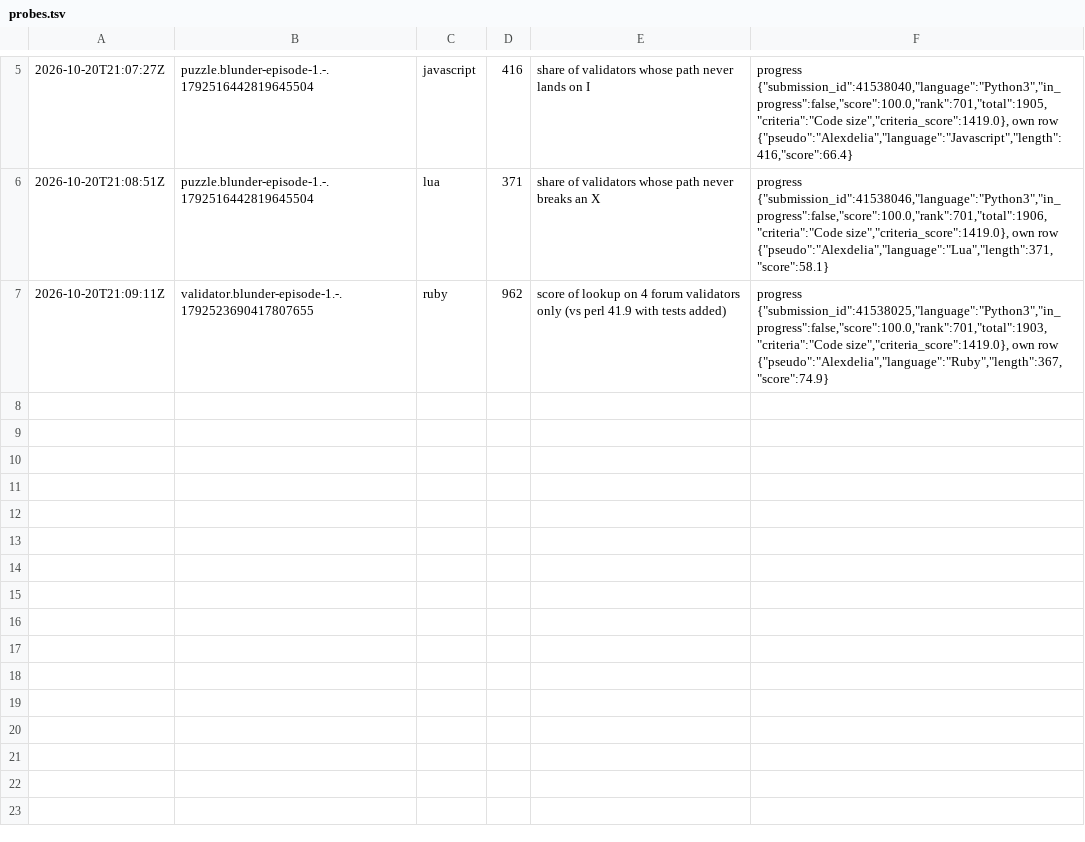
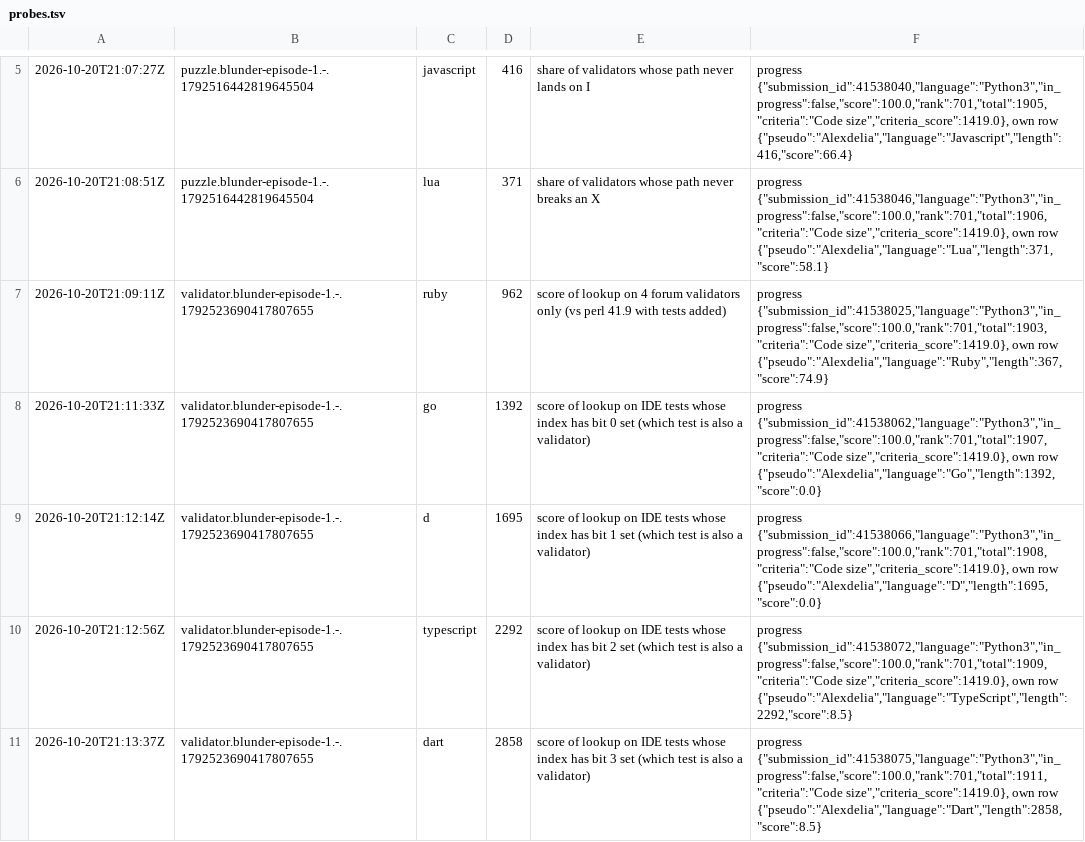
Before and after one commit to Alexdelia/puzzle, a TSV file: codingame/codegolf/puzzle/blunder-episode-1/probe/probes.tsv, drawn as a sheet; only a part is shown, gaps mark what is left out; the diff names each change by its address in the sheet, - before the commit and + after, or states it on an @@ line.

Commit message:
chore(golf): probes blunder-episode-1

```diff
--- a/codingame/codegolf/puzzle/blunder-episode-1/probe/probes.tsv
+++ b/codingame/codegolf/puzzle/blunder-episode-1/probe/probes.tsv
+row 8: 2026-10-20T21:11:33Z | validator.blunder-episode-1.-.1792523690417807655 | go | 1392 | score of lookup on IDE tests whose index has bit 0 set (which test is also a validator) | progress {"submission_id":41538062,"language":"Python3","in_progress":false,"score":100.0,"rank":701,"total":1907,"criteria":"Code size","criteria_score":1419.0}, own row {"pseudo":"Alexdelia","language":"Go","length":1392,"score":0.0}
+row 9: 2026-10-20T21:12:14Z | validator.blunder-episode-1.-.1792523690417807655 | d | 1695 | score of lookup on IDE tests whose index has bit 1 set (which test is also a validator) | progress {"submission_id":41538066,"language":"Python3","in_progress":false,"score":100.0,"rank":701,"total":1908,"criteria":"Code size","criteria_score":1419.0}, own row {"pseudo":"Alexdelia","language":"D","length":1695,"score":0.0}
+row 10: 2026-10-20T21:12:56Z | validator.blunder-episode-1.-.1792523690417807655 | typescript | 2292 | score of lookup on IDE tests whose index has bit 2 set (which test is also a validator) | progress {"submission_id":41538072,"language":"Python3","in_progress":false,"score":100.0,"rank":701,"total":1909,"criteria":"Code size","criteria_score":1419.0}, own row {"pseudo":"Alexdelia","language":"TypeScript","length":2292,"score":8.5}
+row 11: 2026-10-20T21:13:37Z | validator.blunder-episode-1.-.1792523690417807655 | dart | 2858 | score of lookup on IDE tests whose index has bit 3 set (which test is also a validator) | progress {"submission_id":41538075,"language":"Python3","in_progress":false,"score":100.0,"rank":701,"total":1911,"criteria":"Code size","criteria_score":1419.0}, own row {"pseudo":"Alexdelia","language":"Dart","length":2858,"score":8.5}
```
Also changed, not shown: 4 other files.
